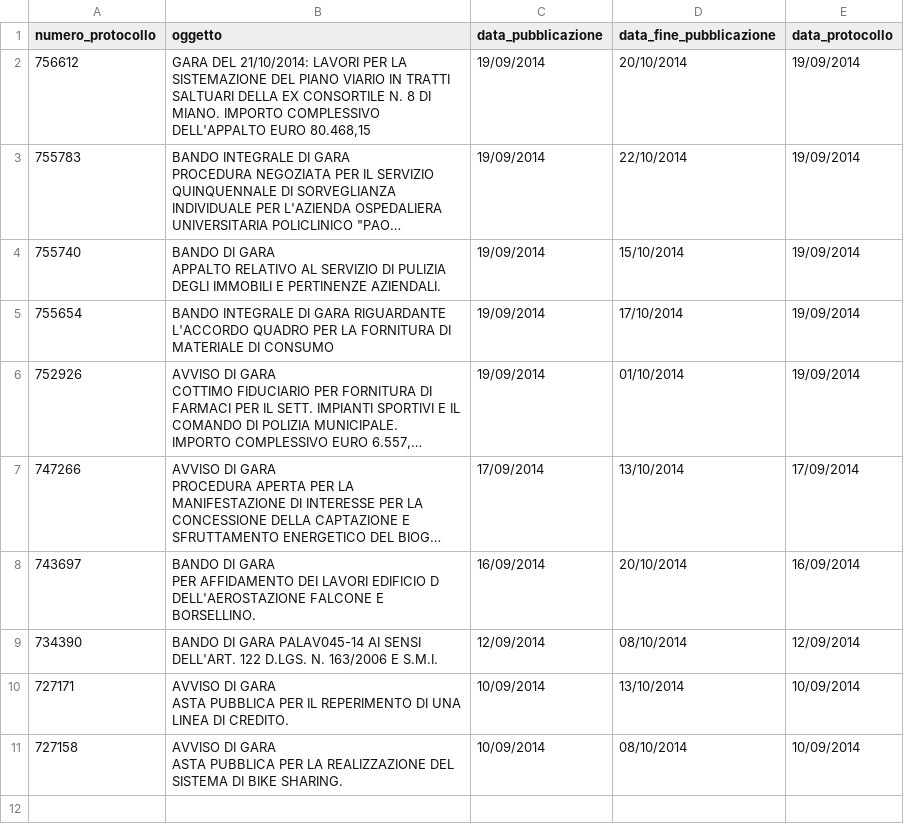
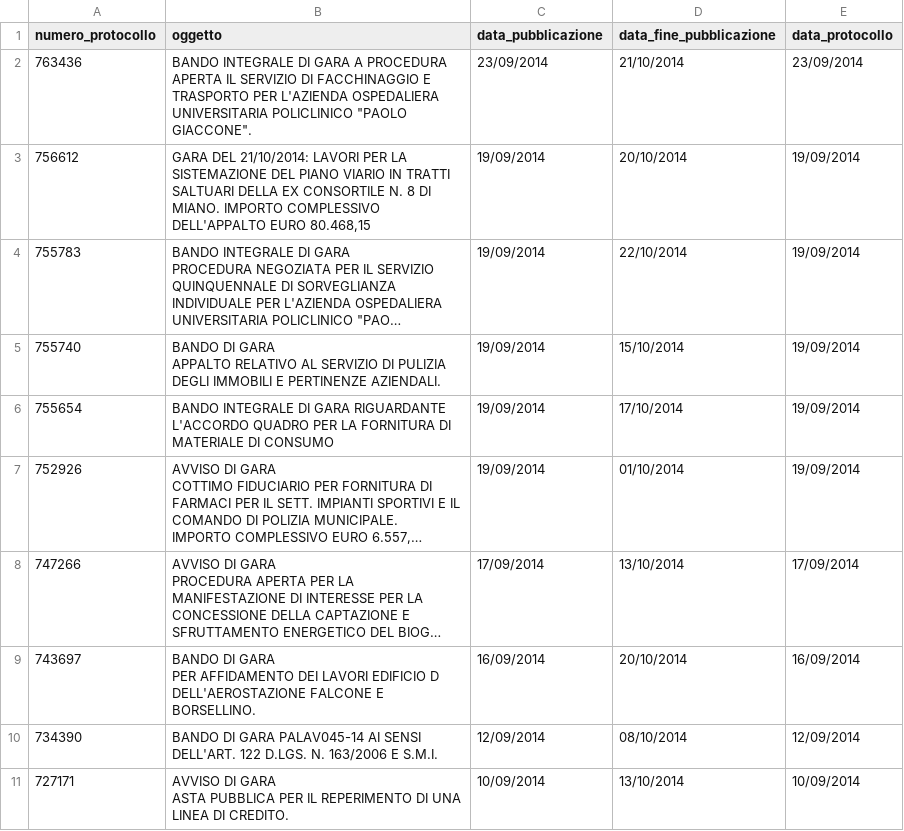
Before and after one commit to aborruso/albopretoriopa, a CSV file: avvisi_gara.csv, drawn as a sheet; long unchanged cells end in ….

Commit message:
update

```diff
--- a/avvisi_gara.csv
+++ b/avvisi_gara.csv
@@ -1,2 +1,3 @@
 numero_protocollo,oggetto,data_pubblicazione,data_fine_pubblicazione,data_protocollo
+763436,"BANDO INTEGRALE DI GARA A PROCEDURA APERTA IL SERVIZIO DI FACCHINAGGIO E TRASPORTO PER L'AZIENDA OSPEDALIERA UNIVERSITARIA POLICLINICO ""PAOLO GIACCONE"".",23/09/2014,21/10/2014,23/09/2014
 756612,"GARA DEL 21/10/2014: LAVORI PER LA SISTEMAZIONE DEL PIANO VIARIO IN TRATTI SALTUARI DELLA EX CONSORTILE N. 8 DI MIANO. IMPORTO COMPLESSIVO DELL'APPALTO EURO 80.468,15",19/09/2014,20/10/2014,19/09/2014
@@ -17,3 +18 @@ PER AFFIDAMENTO DEI LAVORI EDIFICIO D DELL'AEROSTAZIONE FALCONE E BORSELLINO.",1
 ASTA PUBBLICA PER IL REPERIMENTO DI UNA LINEA DI CREDITO.",10/09/2014,13/10/2014,10/09/2014
-727158,"AVVISO DI GARA
-ASTA PUBBLICA PER LA REALIZZAZIONE DEL SISTEMA DI BIKE SHARING.",10/09/2014,08/10/2014,10/09/2014
```
